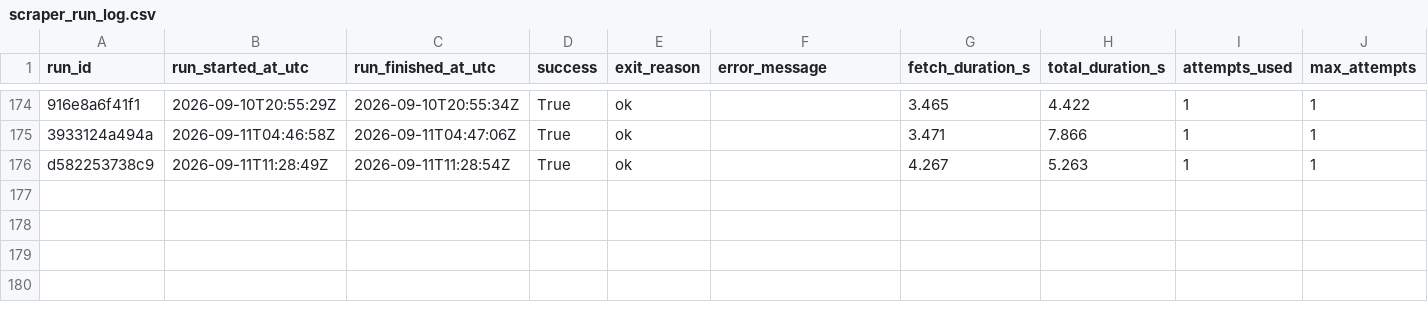
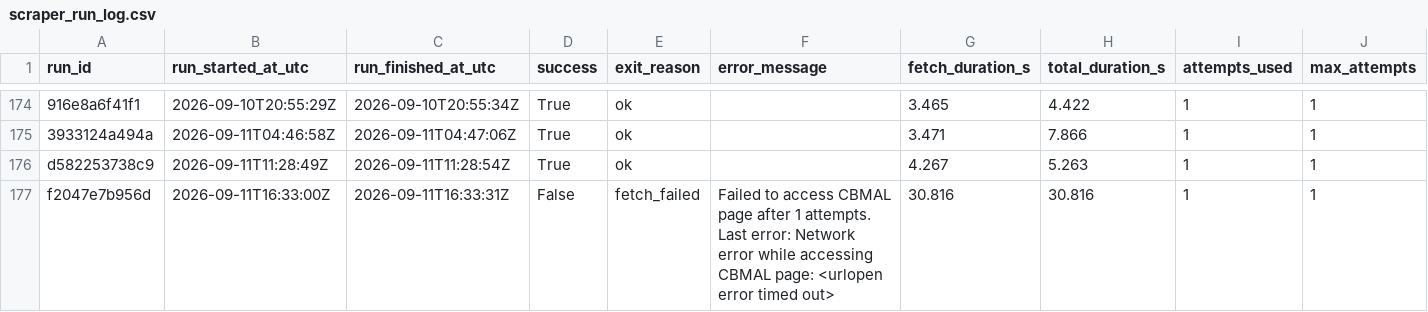
Before and after one commit to ajtga/fire-incidents, a CSV file: data/scraper_run_log.csv, drawn as a sheet; only a part is shown, gaps mark what is left out; rows hold the shown columns only; the diff names each change by its address in the sheet, - before the commit and + after, or states it on an @@ line.

```diff
--- a/data/scraper_run_log.csv
+++ b/data/scraper_run_log.csv
+row 177: f2047e7b956d | 2026-09-11T16:33:00Z | 2026-09-11T16:33:31Z | False | fetch_failed | Failed to access CBMAL page after 1 attempts. Last error: Network error while accessing CBMAL page: <urlopen error timed out> | 30.816 | 30.816 | 1 | 1
```
